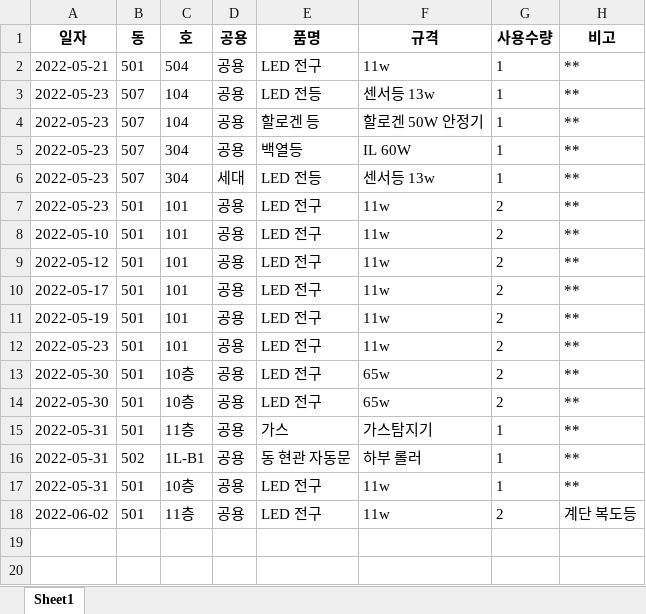
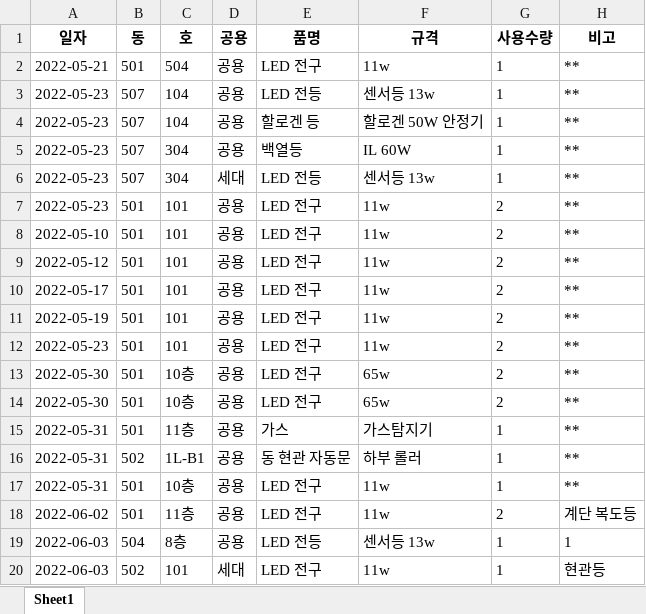
Before and after one commit to limhoontaig/pygame, an Excel workbook: Nado Game/pyqt5/자재관리/사용대장.xlsx, sheet Sheet1, drawn as a sheet; values as stored, in another font and other column widths than the file's, no borders; the diff names each change by its address in the sheet, - before the commit and + after, or states it on an @@ line.

```diff
--- a/Nado Game/pyqt5/자재관리/사용대장.xlsx (sheet Sheet1)
+++ b/Nado Game/pyqt5/자재관리/사용대장.xlsx (sheet Sheet1)
+row 19: 2022-06-03 | 504 | 8층 | 공용 | LED 전등 | 센서등 13w | 1 | 1
+row 20: 2022-06-03 | 502 | 101 | 세대 | LED 전구 | 11w | 1 | 현관등
```
Also changed, not shown: 1 other file.
